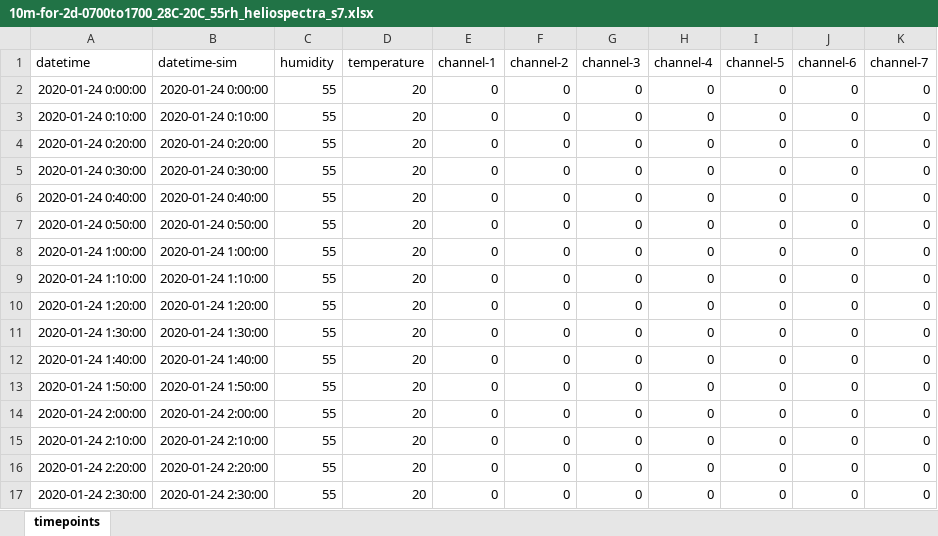
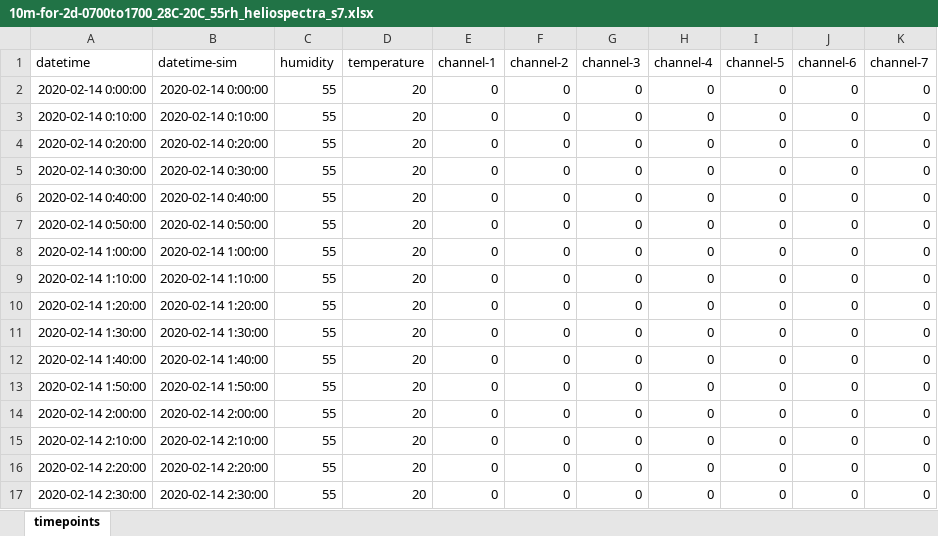
Before and after one commit to appf-anu/chamber-tools, an Excel workbook: file_generators/conditions/10m-for-2d-0700to1700_28C-20C_55rh_heliospectra_s7.xlsx, sheet timepoints, drawn as a sheet; only a part is shown; values as stored, in another font and other column widths than the file's, no borders; the diff covers the shown part only; the diff names each change by its address in the sheet, - before the commit and + after, or states it on an @@ line.

```diff
--- a/file_generators/conditions/10m-for-2d-0700to1700_28C-20C_55rh_heliospectra_s7.xlsx (sheet timepoints)
+++ b/file_generators/conditions/10m-for-2d-0700to1700_28C-20C_55rh_heliospectra_s7.xlsx (sheet timepoints)
-A2 (datetime): 2020-01-24 0:00:00
+A2 (datetime): 2020-02-14 0:00:00
-B2 (datetime-sim): 2020-01-24 0:00:00
+B2 (datetime-sim): 2020-02-14 0:00:00
-A3 (datetime): 2020-01-24 0:10:00
+A3 (datetime): 2020-02-14 0:10:00
-B3 (datetime-sim): 2020-01-24 0:10:00
+B3 (datetime-sim): 2020-02-14 0:10:00
-A4 (datetime): 2020-01-24 0:20:00
+A4 (datetime): 2020-02-14 0:20:00
-B4 (datetime-sim): 2020-01-24 0:20:00
+B4 (datetime-sim): 2020-02-14 0:20:00
-A5 (datetime): 2020-01-24 0:30:00
+A5 (datetime): 2020-02-14 0:30:00
-B5 (datetime-sim): 2020-01-24 0:30:00
+B5 (datetime-sim): 2020-02-14 0:30:00
-A6 (datetime): 2020-01-24 0:40:00
+A6 (datetime): 2020-02-14 0:40:00
-B6 (datetime-sim): 2020-01-24 0:40:00
+B6 (datetime-sim): 2020-02-14 0:40:00
-A7 (datetime): 2020-01-24 0:50:00
+A7 (datetime): 2020-02-14 0:50:00
-B7 (datetime-sim): 2020-01-24 0:50:00
+B7 (datetime-sim): 2020-02-14 0:50:00
-A8 (datetime): 2020-01-24 1:00:00
+A8 (datetime): 2020-02-14 1:00:00
-B8 (datetime-sim): 2020-01-24 1:00:00
+B8 (datetime-sim): 2020-02-14 1:00:00
-A9 (datetime): 2020-01-24 1:10:00
+A9 (datetime): 2020-02-14 1:10:00
-B9 (datetime-sim): 2020-01-24 1:10:00
+B9 (datetime-sim): 2020-02-14 1:10:00
-A10 (datetime): 2020-01-24 1:20:00
+A10 (datetime): 2020-02-14 1:20:00
-B10 (datetime-sim): 2020-01-24 1:20:00
+B10 (datetime-sim): 2020-02-14 1:20:00
-A11 (datetime): 2020-01-24 1:30:00
+A11 (datetime): 2020-02-14 1:30:00
-B11 (datetime-sim): 2020-01-24 1:30:00
+B11 (datetime-sim): 2020-02-14 1:30:00
-A12 (datetime): 2020-01-24 1:40:00
+A12 (datetime): 2020-02-14 1:40:00
-B12 (datetime-sim): 2020-01-24 1:40:00
+B12 (datetime-sim): 2020-02-14 1:40:00
-A13 (datetime): 2020-01-24 1:50:00
+A13 (datetime): 2020-02-14 1:50:00
-B13 (datetime-sim): 2020-01-24 1:50:00
+B13 (datetime-sim): 2020-02-14 1:50:00
-A14 (datetime): 2020-01-24 2:00:00
+A14 (datetime): 2020-02-14 2:00:00
-B14 (datetime-sim): 2020-01-24 2:00:00
+B14 (datetime-sim): 2020-02-14 2:00:00
-A15 (datetime): 2020-01-24 2:10:00
+A15 (datetime): 2020-02-14 2:10:00
-B15 (datetime-sim): 2020-01-24 2:10:00
+B15 (datetime-sim): 2020-02-14 2:10:00
-A16 (datetime): 2020-01-24 2:20:00
+A16 (datetime): 2020-02-14 2:20:00
-B16 (datetime-sim): 2020-01-24 2:20:00
+B16 (datetime-sim): 2020-02-14 2:20:00
-A17 (datetime): 2020-01-24 2:30:00
+A17 (datetime): 2020-02-14 2:30:00
-B17 (datetime-sim): 2020-01-24 2:30:00
+B17 (datetime-sim): 2020-02-14 2:30:00
```
Also changed, not shown: 544 edited cells elsewhere in this sheet, file_generators/conditions/10m-for-2d-0700to1700_28C-20C_55rh_heliospectra_s10.xlsx, file_generators/conditions/10m-for-2d-0700to1700_28C-20C_55rh_psi.xlsx, 11 other files.
